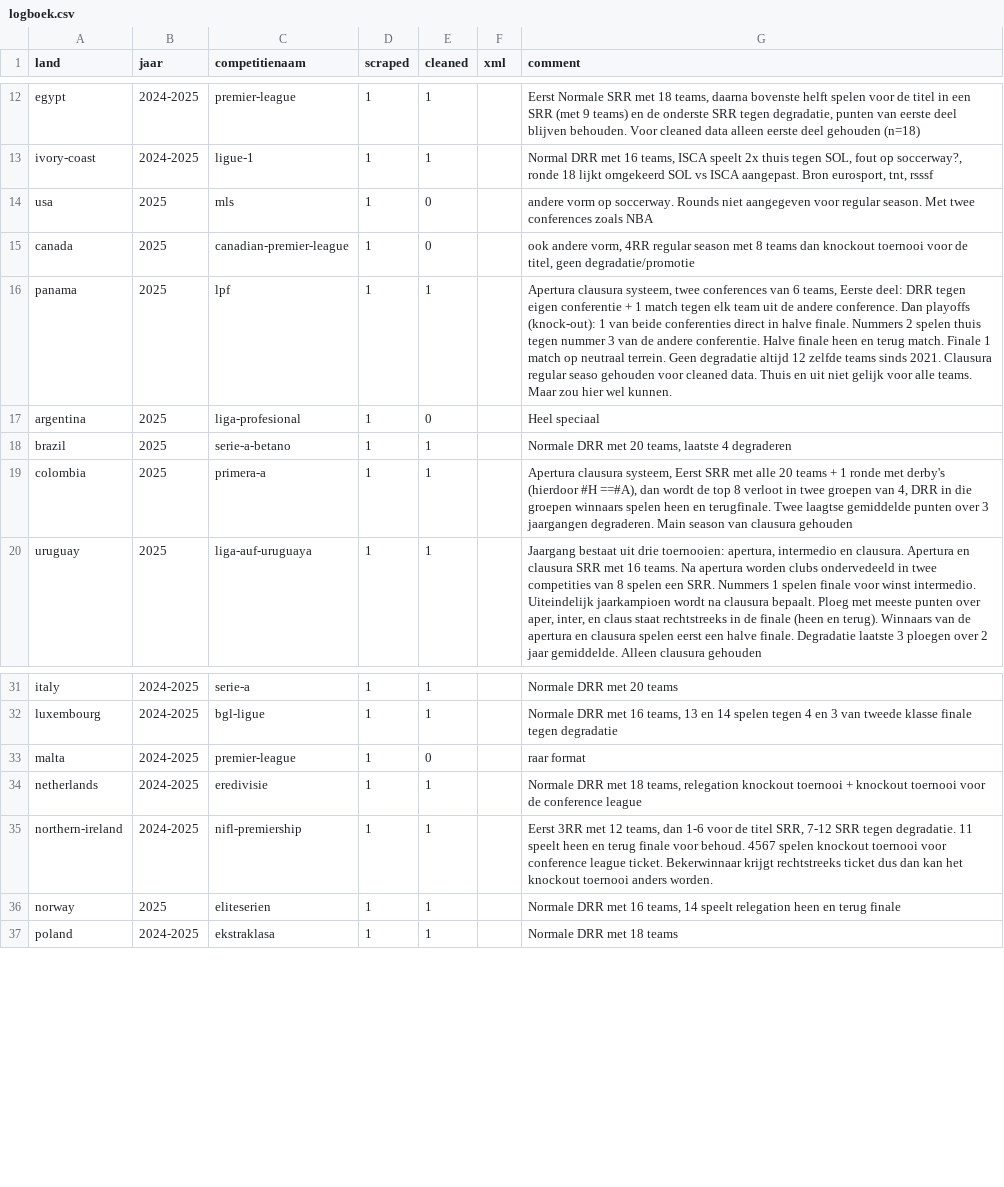
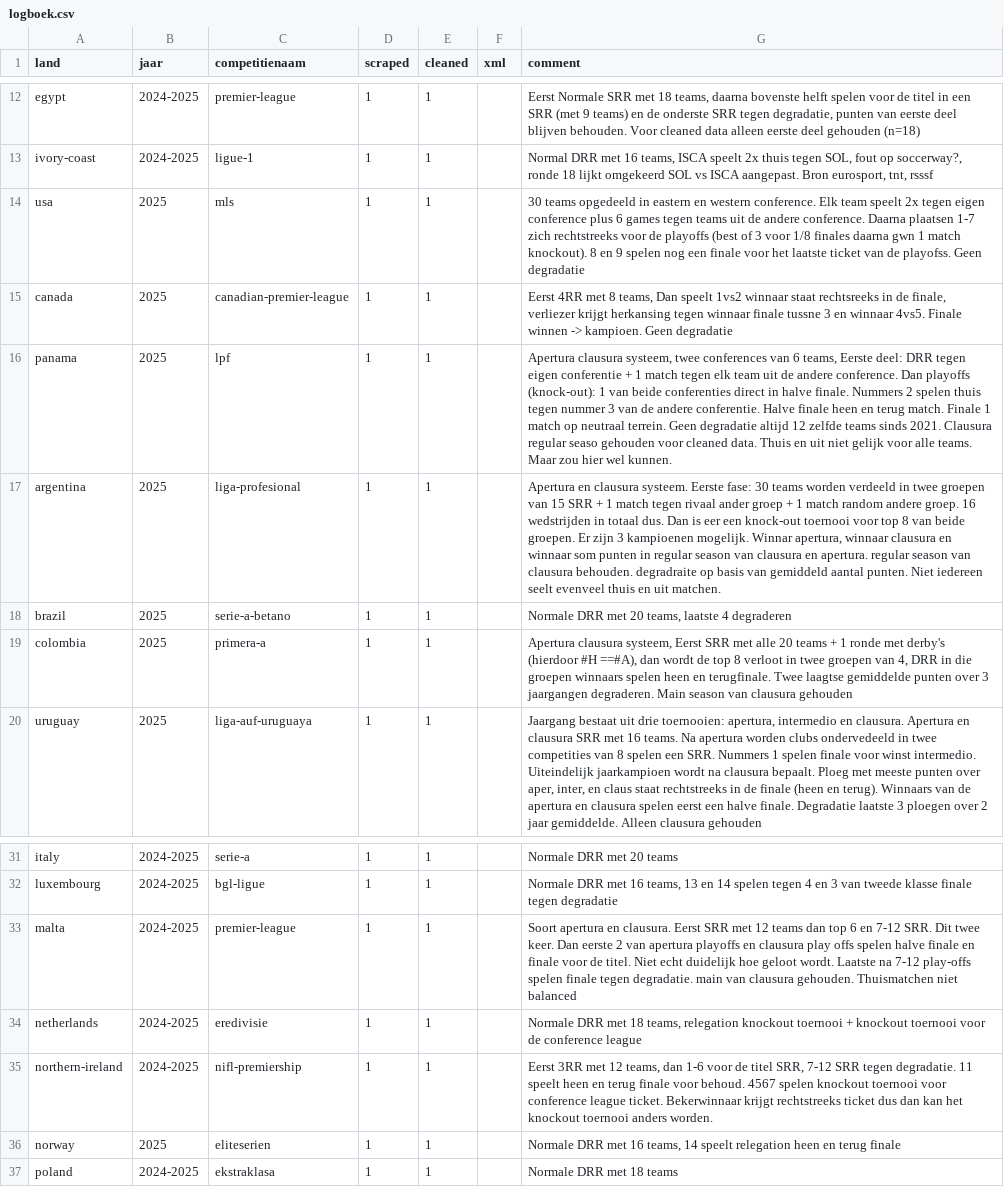
Before and after one commit to simon-cosyns/soccer_schedules_around_the_world, a CSV file: logboek.csv, drawn as a sheet; only a part is shown, gaps mark what is left out.

Commit message:
Alle data gecleaned

```diff
--- a/logboek.csv
+++ b/logboek.csv
@@ -13,6 +13,6 @@ egypt;2024-2025;premier-league;1;1;;Eerst Normale SRR met 18 teams, daarna boven
 ivory-coast;2024-2025;ligue-1;1;1;;Normal DRR met 16 teams, ISCA speelt 2x thuis tegen SOL, fout op soccerway?, ronde 18 lijkt omgekeerd SOL vs ISCA aangepast. Bron eurosport, tnt, rsssf
-usa;2025;mls;1;0;;andere vorm op soccerway. Rounds niet aangegeven voor regular season. Met twee conferences zoals NBA
-canada;2025;canadian-premier-league;1;0;;ook andere vorm, 4RR regular season met 8 teams dan knockout toernooi voor de titel, geen degradatie/promotie
+usa;2025;mls;1;1;;30 teams opgedeeld in eastern en western conference. Elk team speelt 2x tegen eigen conference plus 6 games tegen teams uit de andere conference. Daarna plaatsen 1-7 zich rechtstreeks voor de playoffs (best of 3 voor 1/8 finales daarna gwn 1 match knockout). 8 en 9 spelen nog een finale voor het laatste ticket van de playofss. Geen degradatie
+canada;2025;canadian-premier-league;1;1;;Eerst 4RR met 8 teams, Dan speelt 1vs2 winnaar staat rechtsreeks in de finale, verliezer krijgt herkansing tegen winnaar finale tussne 3 en winnaar 4vs5. Finale winnen -> kampioen. Geen degradatie
 panama;2025;lpf;1;1;;Apertura clausura systeem, twee conferences van 6 teams, Eerste deel: DRR tegen eigen conferentie + 1 match tegen elk team uit de andere conference. Dan playoffs (knock-out): 1 van beide conferenties direct in halve finale. Nummers 2 spelen thuis tegen nummer 3 van de andere conferentie. Halve finale heen en terug match. Finale 1 match op neutraal terrein. Geen degradatie altijd 12 zelfde teams sinds 2021. Clausura regular seaso gehouden voor cleaned data. Thuis en uit niet gelijk voor alle teams. Maar zou hier wel kunnen.
-argentina;2025;liga-profesional;1;0;;Heel speciaal
+argentina;2025;liga-profesional;1;1;;Apertura en clausura systeem. Eerste fase: 30 teams worden verdeeld in twee groepen van 15 SRR + 1 match tegen rivaal ander groep + 1 match random andere groep. 16 wedstrijden in totaal dus. Dan is eer een knock-out toernooi voor top 8 van beide groepen. Er zijn  3 kampioenen mogelijk. Winnar apertura, winnaar clausura en winnaar som punten in regular season van clausura en apertura. regular season van clausura behouden.  degradraite op basis van gemiddeld aantal punten. Niet iedereen seelt evenveel thuis en uit matchen.
 brazil;2025;serie-a-betano;1;1;;Normale DRR met 20 teams, laatste 4 degraderen
@@ -32,3 +32,3 @@ italy;2024-2025;serie-a;1;1;;Normale DRR met 20 teams
 luxembourg;2024-2025;bgl-ligue;1;1;;Normale DRR met 16 teams, 13 en 14 spelen tegen 4 en 3 van tweede klasse finale tegen degradatie
-malta;2024-2025;premier-league;1;0;;raar format
+malta;2024-2025;premier-league;1;1;;Soort apertura en clausura. Eerst SRR met 12 teams dan top 6 en 7-12 SRR. Dit twee keer. Dan eerste 2 van apertura playoffs en clausura play offs spelen halve finale en finale voor de titel. Niet echt duidelijk hoe geloot wordt. Laatste na 7-12 play-offs spelen finale tegen degradatie. main van clausura gehouden. Thuismatchen niet balanced
 netherlands;2024-2025;eredivisie;1;1;;Normale DRR met 18 teams, relegation knockout toernooi + knockout toernooi voor de conference league
```
Also changed, not shown: 5 other files.
